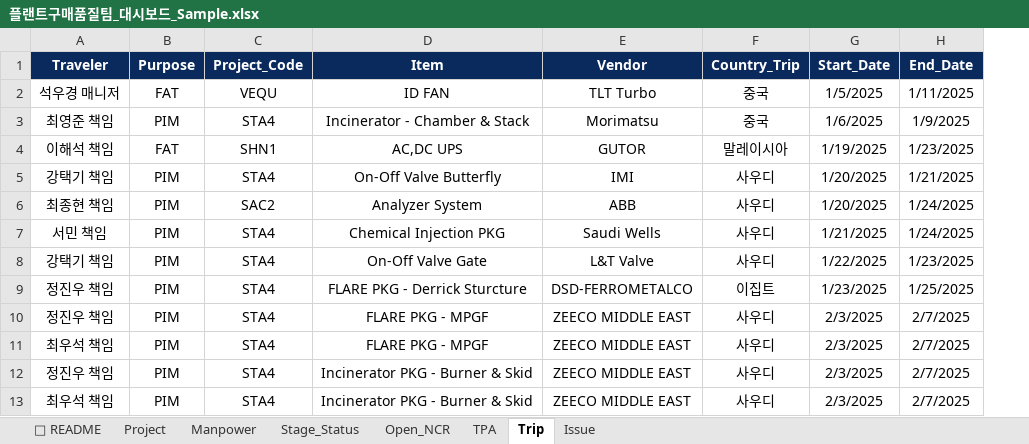
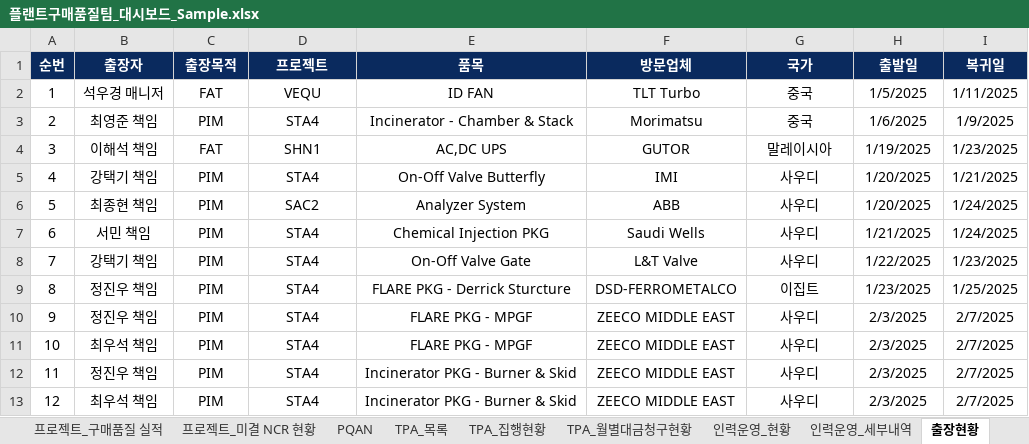
Before and after one commit to taejun1088/Plant-Procurement-Quality-Dashboard, an Excel workbook: 플랜트구매품질팀_대시보드_Sample.xlsx, sheet 출장현황, drawn as a sheet; only a part is shown; values as stored, in another font and other column widths than the file's, no borders; removed rows and columns are numbered as before the commit, all else as after; the diff names each change by its address in the sheet, - before the commit and + after, or states it on an @@ line.

```diff
--- a/플랜트구매품질팀_대시보드_Sample.xlsx (sheet 출장현황)
+++ b/플랜트구매품질팀_대시보드_Sample.xlsx (sheet 출장현황)
-sheet tab: Manpower
+sheet tab: 인력운영_현황
-sheet tab: Stage_Status
+sheet tab: 프로젝트_구매품질 실적
-sheet tab: Open_NCR
+sheet tab: 프로젝트_미결 NCR 현황
-sheet tab: TPA
+sheet tab: TPA_집행현황
-sheet tab: Trip
+sheet tab: 출장현황
+sheet tab: PQAN
+sheet tab: TPA_목록
+sheet tab: TPA_월별대금청구현황
+sheet tab: 인력운영_세부내역
@@ sheet tab order changed: 프로젝트_구매품질 실적 | 프로젝트_미결 NCR 현황 | PQAN | TPA_목록 | TPA_집행현황 | TPA_월별대금청구현황 | 인력운영_현황 | 인력운영_세부내역 | 출장현황 @@
+column A, rows 2-13: 1 | 2 | 3 | 4 | 5 | 6 | 7 | 8 | 9 | 10 | 11 | 12
-row 1: Traveler | Purpose | Project_Code | Item | Vendor | Country_Trip | Start_Date | End_Date
+row 1: 순번 | 출장자 | 출장목적 | 프로젝트 | 품목 | 방문업체 | 국가 | 출발일 | 복귀일
```
Also changed, not shown: sheet 인력운영_현황, sheet TPA_집행현황, sheet 프로젝트_현황, sheet 프로젝트_미결 NCR 현황, sheet 프로젝트_구매품질 실적, other sheet tabs, formulas that keep their value, 플랜트구매품질팀_대시보드_Template.xlsx, 4 other files.
